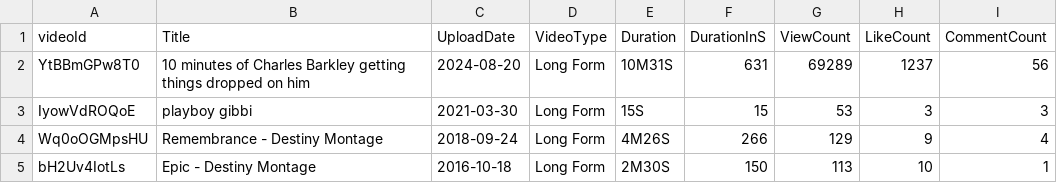
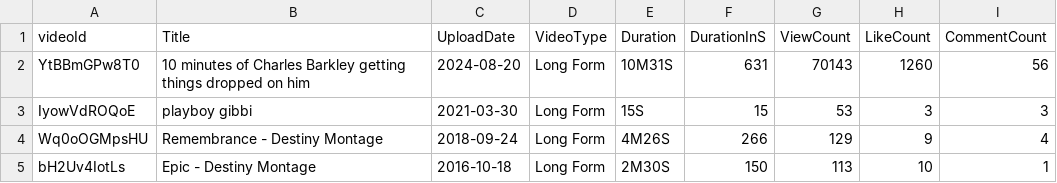
Before and after one commit to sinopolimonopoly/yt-scraper-app, a CSV file: data/curtisdoingthings_output.csv, drawn as a sheet.

```diff
--- a/data/curtisdoingthings_output.csv
+++ b/data/curtisdoingthings_output.csv
@@ -1,3 +1,3 @@
 videoId,Title,UploadDate,VideoType,Duration,DurationInS,ViewCount,LikeCount,CommentCount
-YtBBmGPw8T0,"10 minutes of Charles Barkley getting things dropped on him",2024-08-20,Long Form,10M31S,631,69289,1237,56
+YtBBmGPw8T0,"10 minutes of Charles Barkley getting things dropped on him",2024-08-20,Long Form,10M31S,631,70143,1260,56
 IyowVdROQoE,"playboy gibbi",2021-03-30,Long Form,15S,15,53,3,3
```
Also changed, not shown: 24 other files.
